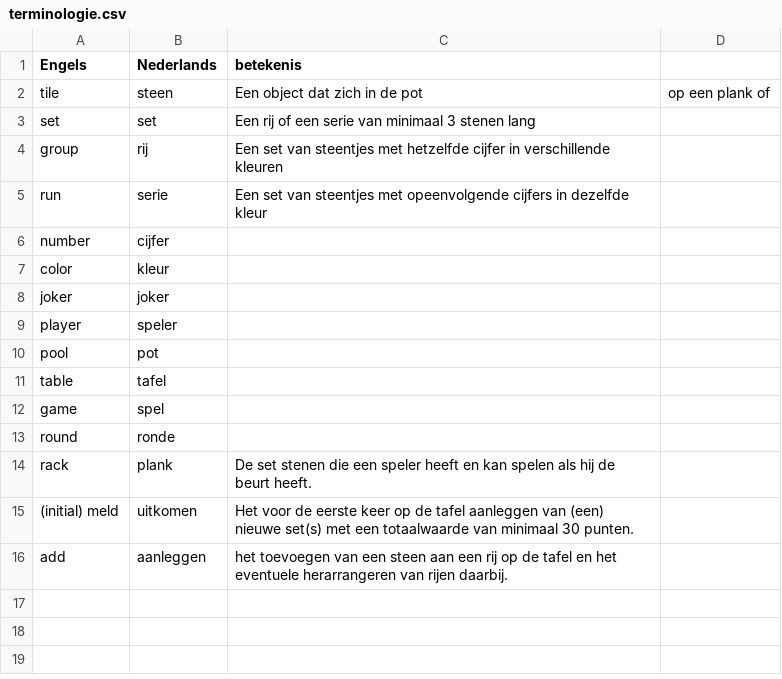
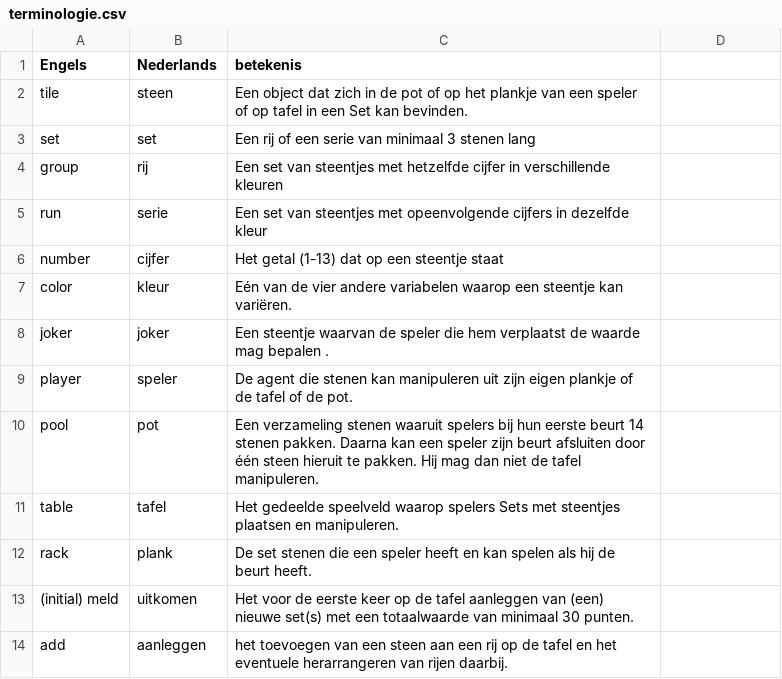
Before and after one commit to psvansluis/rummikub, a CSV file: terminologie.csv, drawn as a sheet.

Commit message:
update terminologie

```diff
--- a/terminologie.csv
+++ b/terminologie.csv
@@ -1,3 +1,3 @@
 Engels, Nederlands, betekenis
-tile, steen, Een object dat zich in de pot, op een plank of
+tile, steen, Een object dat zich in de pot of op het plankje van een speler of op tafel in een Set kan bevinden.
 set, set, Een rij of een serie van minimaal 3 stenen lang
@@ -5,10 +5,8 @@ group, rij, Een set van steentjes met hetzelfde cijfer in verschillende kleuren
 run, serie, Een set van steentjes met opeenvolgende cijfers in dezelfde kleur
-number, cijfer,
-color, kleur,
-joker, joker,
-player, speler,
-pool, pot,
-table, tafel,
-game, spel,
-round, ronde,
+number, cijfer, Het getal (1-13) dat op een steentje staat
+color, kleur, Eén van de vier andere variabelen waarop een steentje kan variëren.
+joker, joker, Een steentje waarvan de speler die hem verplaatst de waarde mag bepalen .
+player, speler, De agent die stenen kan manipuleren uit zijn eigen plankje of de tafel of de pot.
+pool, pot, Een verzameling stenen waaruit spelers bij hun eerste beurt 14 stenen pakken. Daarna kan een speler zijn beurt afsluiten door één steen hieruit te pakken. Hij mag dan niet de tafel manipuleren.
+table, tafel, Het gedeelde speelveld waarop spelers Sets met steentjes plaatsen en manipuleren.
 rack, plank, De set stenen die een speler heeft en kan spelen als hij de beurt heeft.
```
